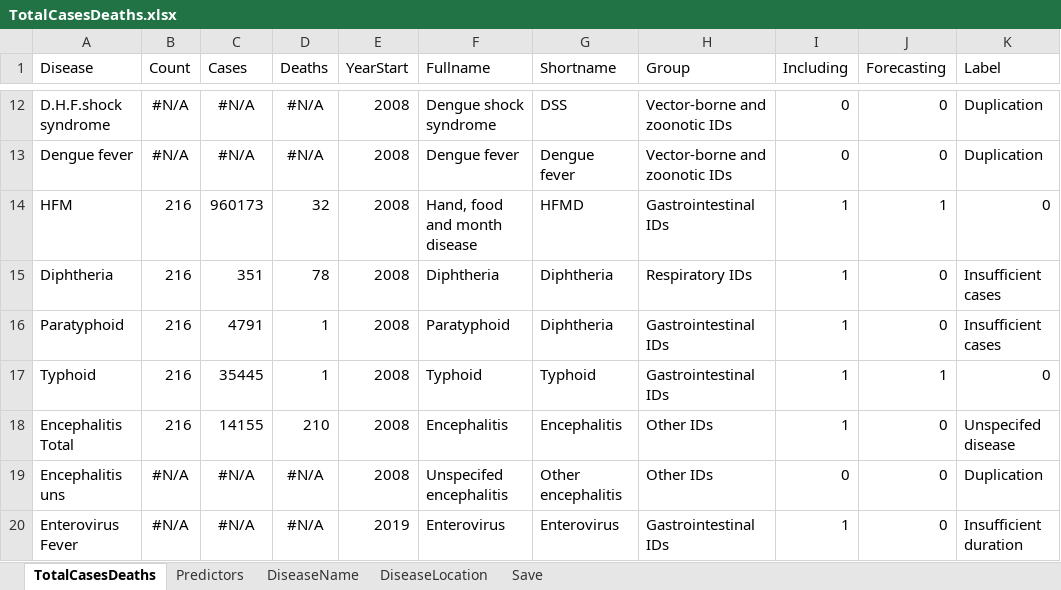
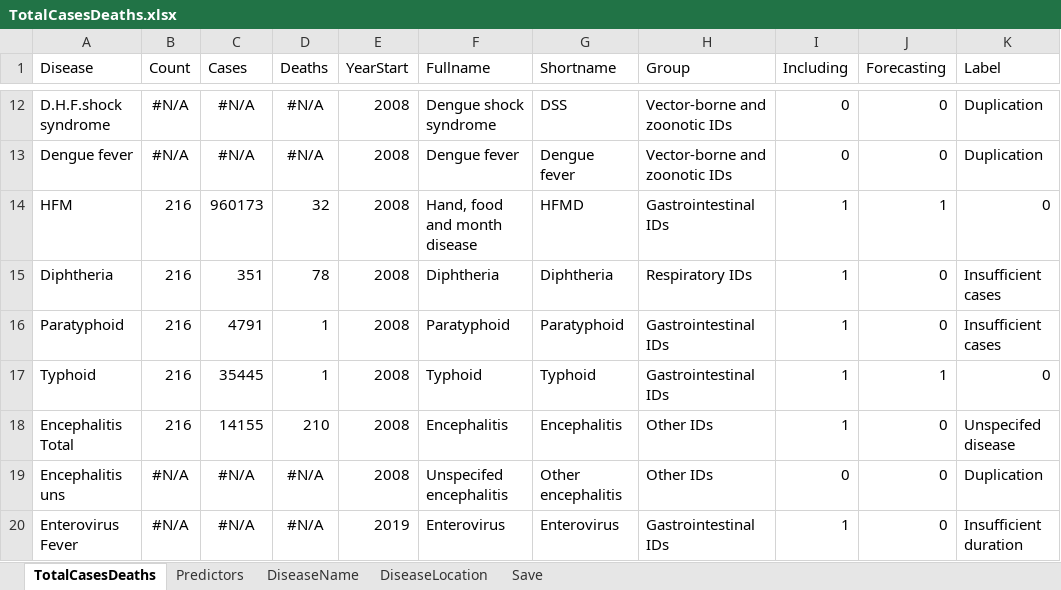
Before and after one commit to xmusphlkg/ID_TH, an Excel workbook: Data/TotalCasesDeaths.xlsx, sheet TotalCasesDeaths, drawn as a sheet; only a part is shown, gaps mark what is left out; values as stored, in another font and other column widths than the file's, no borders; the diff names each change by its address in the sheet, - before the commit and + after, or states it on an @@ line.

Commit message:
Update data files and refine data transformation script
Updated province and total cases/deaths Excel files. Modified 1_a_data_trans.R to adjust selected columns in data_class and data_month, improving data selection and preparation for analysis.

```diff
--- a/Data/TotalCasesDeaths.xlsx (sheet TotalCasesDeaths)
+++ b/Data/TotalCasesDeaths.xlsx (sheet TotalCasesDeaths)
-G16 (Shortname): Diphtheria
+G16 (Shortname): Paratyphoid
```
Also changed, not shown: Data/Population/province.xlsx, 1 other file.
